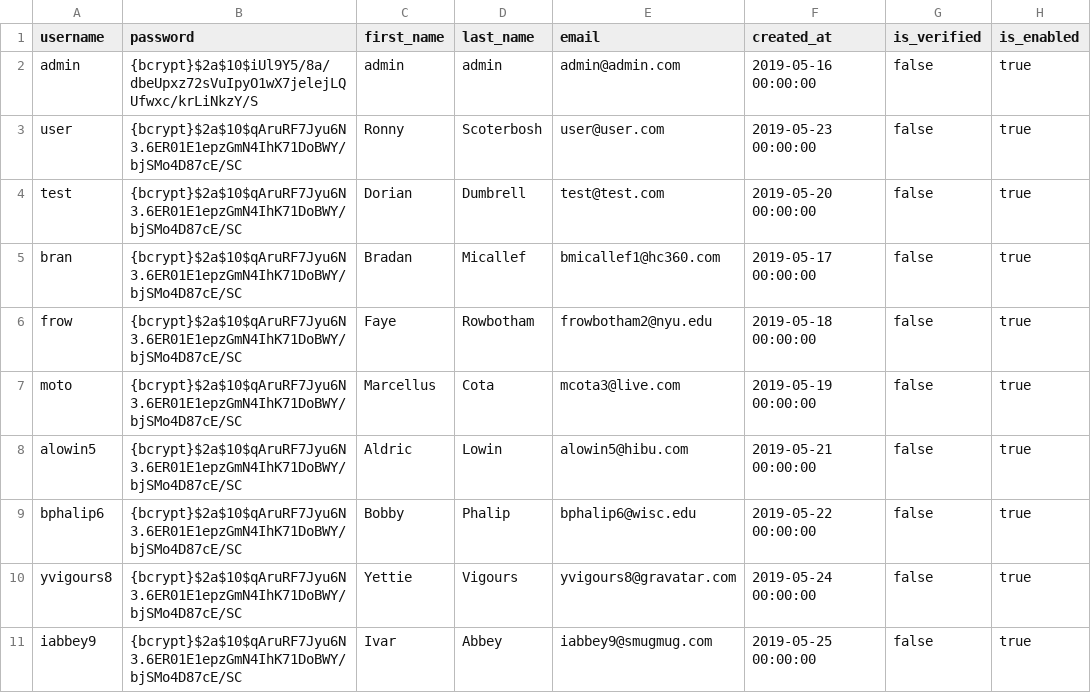
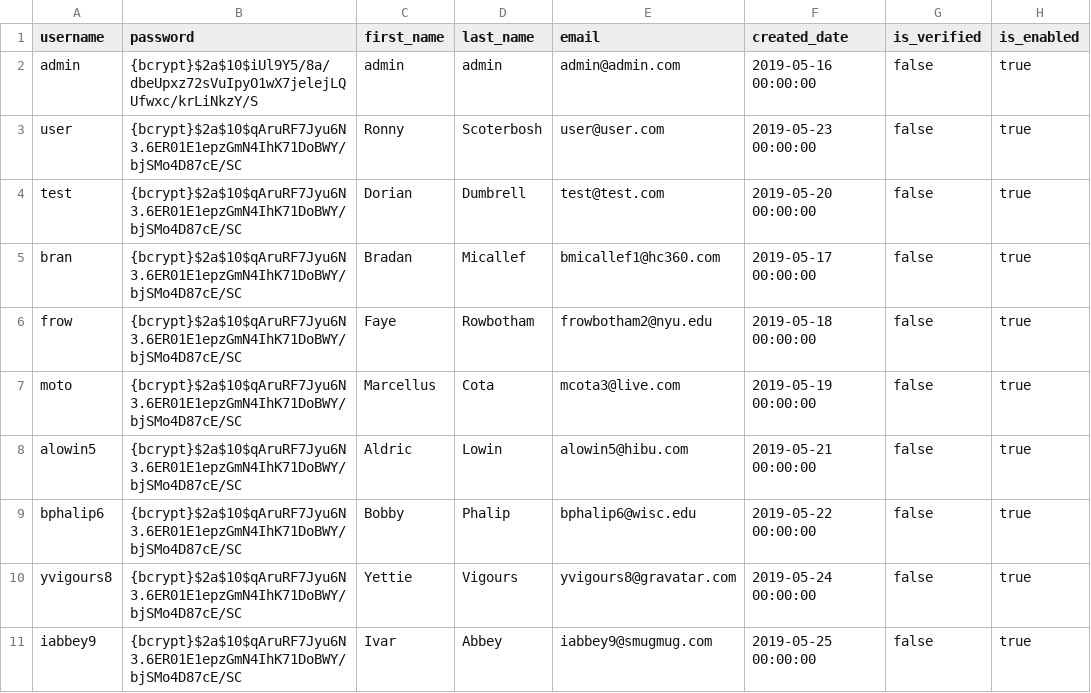
Before and after one commit to MartinKrumov/FinanceTracker, a CSV file: authorization-service/src/main/resources/db/changelog/data/users.csv, drawn as a sheet; only a part is shown; the diff names each change by its address in the sheet, - before the commit and + after, or states it on an @@ line.

```diff
--- a/authorization-service/src/main/resources/db/changelog/data/users.csv
+++ b/authorization-service/src/main/resources/db/changelog/data/users.csv
-F1: created_at
+F1: created_date
```
Also changed, not shown: 9 other files.
